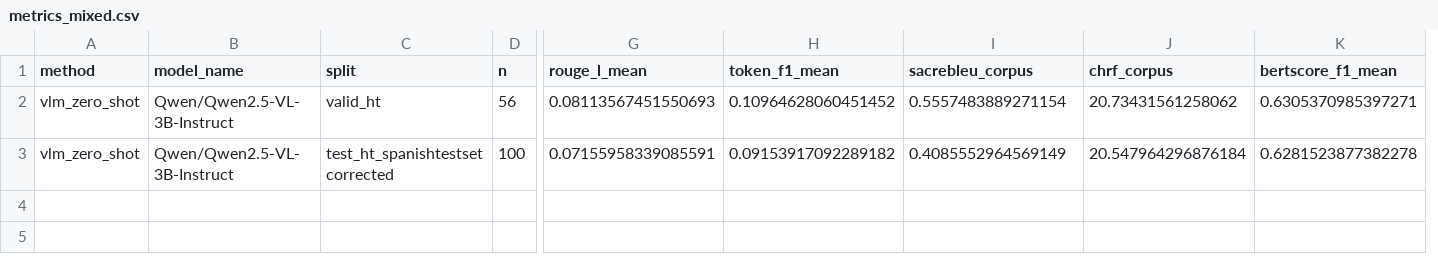
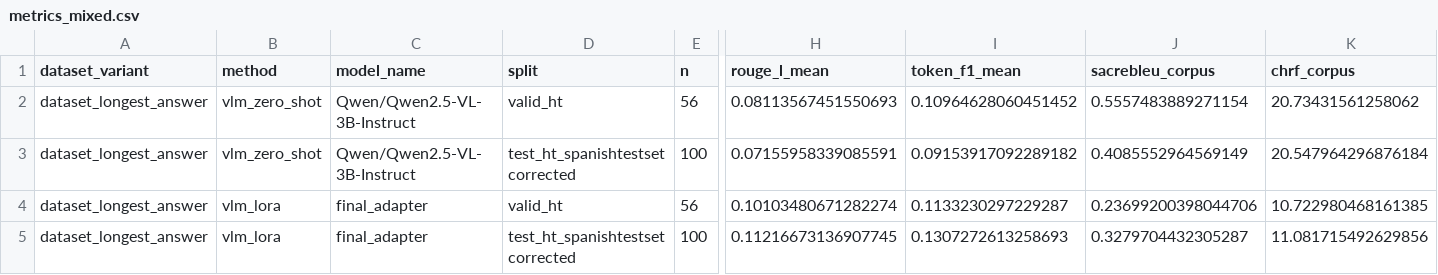
Before and after one commit to Sdomato/dermavqa-paper, a CSV file: outputs/metrics/dataset_longest_answer/metrics_mixed.csv, drawn as a sheet; only a part is shown, gaps mark what is left out; removed rows and columns are numbered as before the commit, all else as after; rows hold the shown columns only; the diff names each change by its address in the sheet, - before the commit and + after, or states it on an @@ line.

Commit message:
fix: restaurar metrics_mixed con zero-shot y lora

```diff
--- a/outputs/metrics/dataset_longest_answer/metrics_mixed.csv
+++ b/outputs/metrics/dataset_longest_answer/metrics_mixed.csv
+column A (dataset_variant), rows 2-3: dataset_longest_answer | dataset_longest_answer
-column K (bertscore_f1_mean), rows 2-3: 0.6305370985397271 | 0.6281523877382278
+row 4: dataset_longest_answer | vlm_lora | final_adapter | valid_ht | 56 | 0.10103480671282274 | 0.1133230297229287 | 0.23699200398044706 | 10.722980468161385
+row 5: dataset_longest_answer | vlm_lora | final_adapter | test_ht_spanishtestsetcorrected | 100 | 0.11216673136907745 | 0.1307272613258693 | 0.3279704432305287 | 11.081715492629856
```
Also changed, not shown: outputs/metrics/dataset_longest_answer/per_case_vlm_lora_valid_ht.csv, 1 other file.
